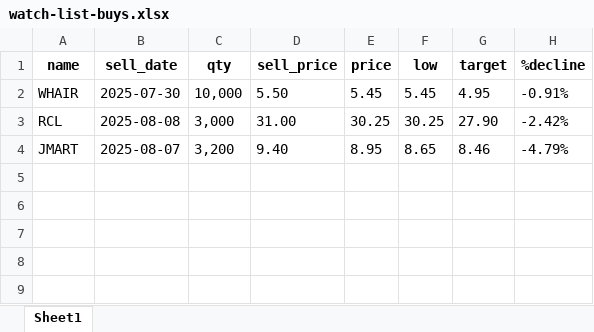
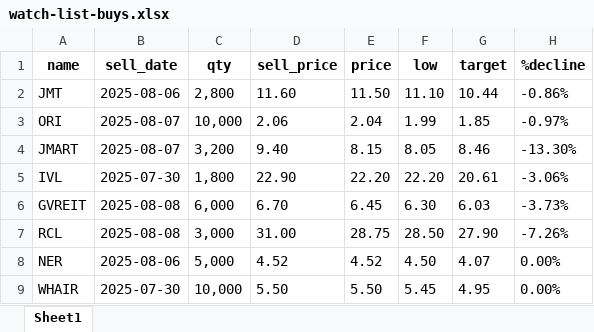
Before and after one commit to santimcs/A5, an Excel workbook: Ruby/watch-list-buys.xlsx, sheet Sheet1, drawn as a sheet; values as stored, in another font and other column widths than the file's, no borders; removed rows and columns are numbered as before the commit, all else as after; the diff names each change by its address in the sheet, - before the commit and + after, or states it on an @@ line.

```diff
--- a/Ruby/watch-list-buys.xlsx (sheet Sheet1)
+++ b/Ruby/watch-list-buys.xlsx (sheet Sheet1)
+row 2: JMT | 2025-08-06 | 2,800 | 11.60 | 11.50 | 11.10 | 10.44 | -0.86%
+row 3: ORI | 2025-08-07 | 10,000 | 2.06 | 2.04 | 1.99 | 1.85 | -0.97%
+row 4: JMART | 2025-08-07 | 3,200 | 9.40 | 8.15 | 8.05 | 8.46 | -13.30%
+row 5: IVL | 2025-07-30 | 1,800 | 22.90 | 22.20 | 22.20 | 20.61 | -3.06%
+row 6: GVREIT | 2025-08-08 | 6,000 | 6.70 | 6.45 | 6.30 | 6.03 | -3.73%
+row 7: RCL | 2025-08-08 | 3,000 | 31.00 | 28.75 | 28.50 | 27.90 | -7.26%
+row 8: NER | 2025-08-06 | 5,000 | 4.52 | 4.52 | 4.50 | 4.07 | 0.00%
-E9 (price): 5.45
+E9 (price): 5.50
-H9 (%decline): -0.91%
+H9 (%decline): 0.00%
-row 3: RCL | 2025-08-08 | 3,000 | 31.00 | 30.25 | 30.25 | 27.90 | -2.42%
-row 4: JMART | 2025-08-07 | 3,200 | 9.40 | 8.95 | 8.65 | 8.46 | -4.79%
```
Also changed, not shown: Data/pub_stock.xlsx, Excel/01-CashFlow.xlsx, 32 other files.
